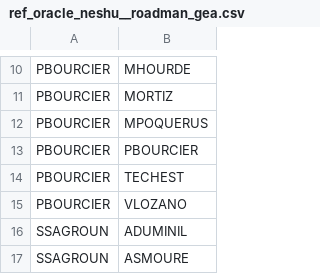
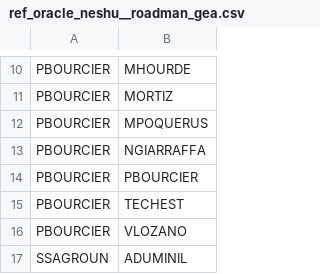
Before and after one commit to CebrailEVS/dbt_transform, a CSV file: data/reference_data/oracle_neshu/ref_oracle_neshu__roadman_gea.csv, drawn as a sheet; only a part is shown, gaps mark what is left out; the shorter side is filled out with more unchanged rows.

Commit message:
feat: ajout ref ngiarraffa pour gea/roadman

```diff
--- a/data/reference_data/oracle_neshu/ref_oracle_neshu__roadman_gea.csv
+++ b/data/reference_data/oracle_neshu/ref_oracle_neshu__roadman_gea.csv
@@ -12,2 +12,3 @@ PBOURCIER,MORTIZ
 PBOURCIER,MPOQUERUS
+PBOURCIER,NGIARRAFFA
 PBOURCIER,PBOURCIER
```
